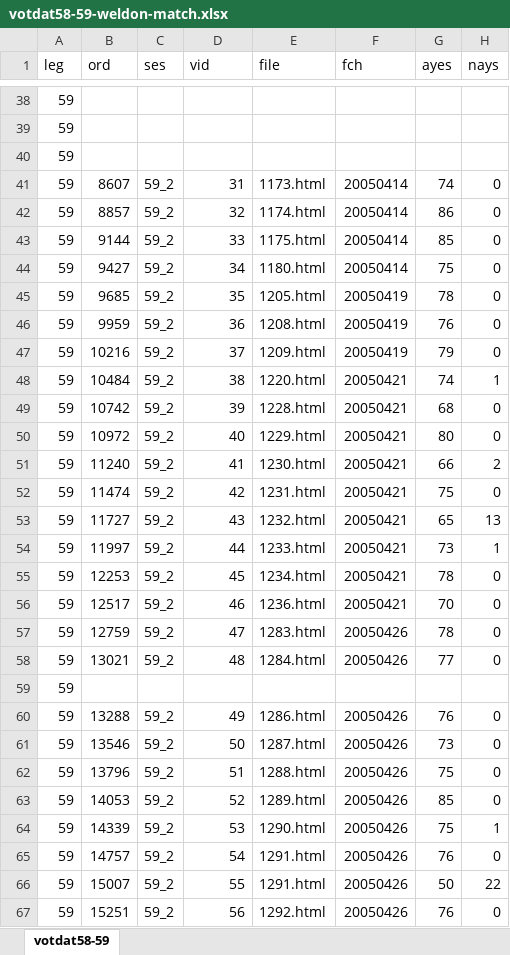
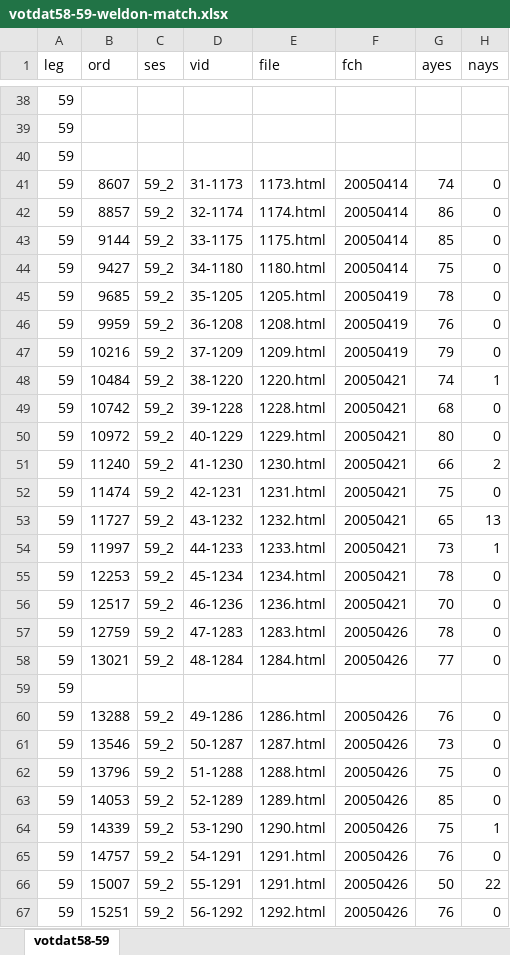
Before and after one commit to emagar/senmex, an Excel workbook: data/votes-for-web/votdat58-59-weldon-match.xlsx, sheet votdat58-59, drawn as a sheet; only a part is shown, gaps mark what is left out; values as stored, in another font and other column widths than the file's, no borders; the diff covers the shown part only; the diff names each change by its address in the sheet, - before the commit and + after, or states it on an @@ line.

```diff
--- a/data/votes-for-web/votdat58-59-weldon-match.xlsx (sheet votdat58-59)
+++ b/data/votes-for-web/votdat58-59-weldon-match.xlsx (sheet votdat58-59)
-D41 (vid): 31
+D41 (vid): 31-1173
-D42 (vid): 32
+D42 (vid): 32-1174
-D43 (vid): 33
+D43 (vid): 33-1175
-D44 (vid): 34
+D44 (vid): 34-1180
-D45 (vid): 35
+D45 (vid): 35-1205
-D46 (vid): 36
+D46 (vid): 36-1208
-D47 (vid): 37
+D47 (vid): 37-1209
-D48 (vid): 38
+D48 (vid): 38-1220
-D49 (vid): 39
+D49 (vid): 39-1228
-D50 (vid): 40
+D50 (vid): 40-1229
-D51 (vid): 41
+D51 (vid): 41-1230
-D52 (vid): 42
+D52 (vid): 42-1231
-D53 (vid): 43
+D53 (vid): 43-1232
-D54 (vid): 44
+D54 (vid): 44-1233
-D55 (vid): 45
+D55 (vid): 45-1234
-D56 (vid): 46
+D56 (vid): 46-1236
-D57 (vid): 47
+D57 (vid): 47-1283
-D58 (vid): 48
+D58 (vid): 48-1284
-D60 (vid): 49
+D60 (vid): 49-1286
-D61 (vid): 50
+D61 (vid): 50-1287
-D62 (vid): 51
+D62 (vid): 51-1288
-D63 (vid): 52
+D63 (vid): 52-1289
-D64 (vid): 53
+D64 (vid): 53-1290
-D65 (vid): 54
+D65 (vid): 54-1291
-D66 (vid): 55
+D66 (vid): 55-1291
-D67 (vid): 56
+D67 (vid): 56-1292
```
Also changed, not shown: 1 removed row, 354 edited cells and cell formats elsewhere in this sheet, data/votes-for-web/votdat60-61-weldon-match.xlsx, 13 other files.
